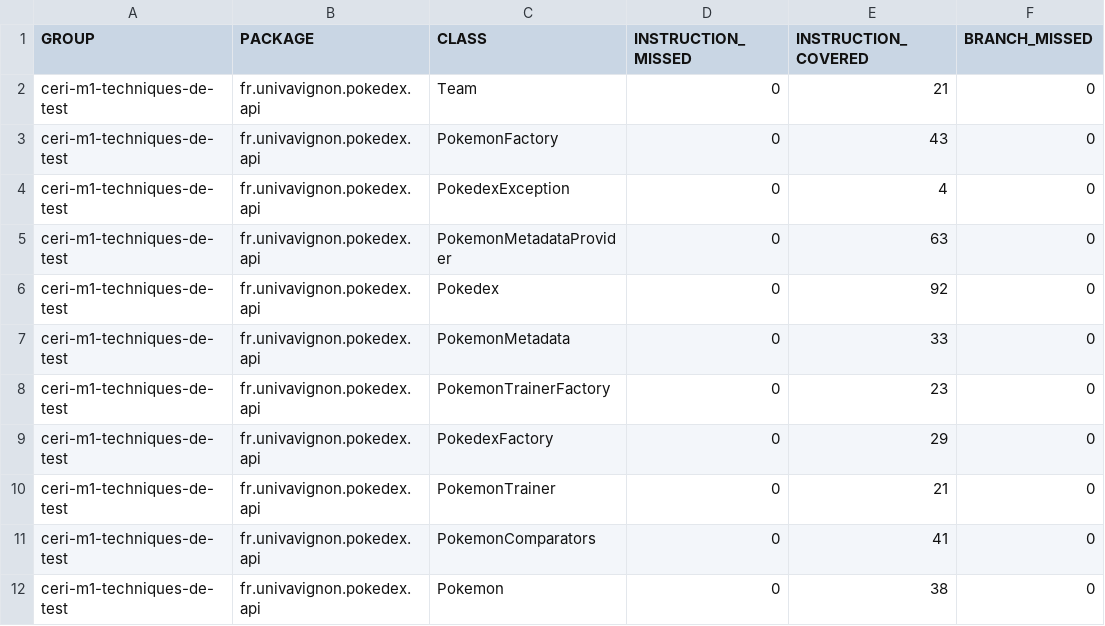
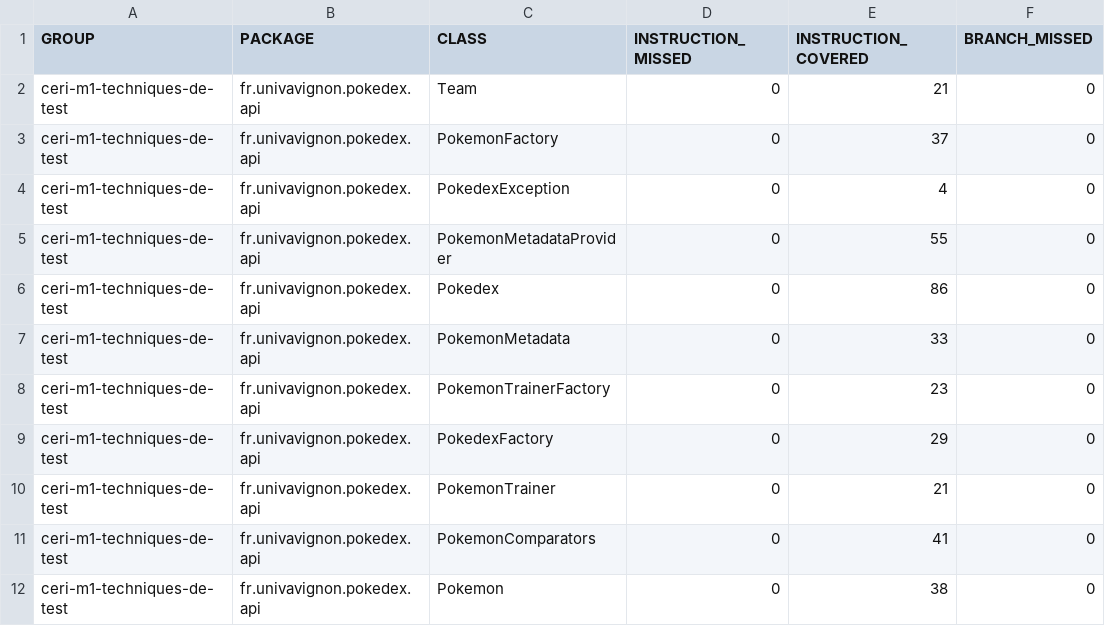
Before and after one commit to bilel-ghoudelbourk/ceri-m1-techniques-de-test, a CSV file: target/site/jacoco/jacoco.csv, drawn as a sheet; only a part is shown; the diff names each change by its address in the sheet, - before the commit and + after, or states it on an @@ line.

```diff
--- a/target/site/jacoco/jacoco.csv
+++ b/target/site/jacoco/jacoco.csv
-E3 (INSTRUCTION_COVERED): 43
+E3 (INSTRUCTION_COVERED): 37
-E5 (INSTRUCTION_COVERED): 63
+E5 (INSTRUCTION_COVERED): 55
-E6 (INSTRUCTION_COVERED): 92
+E6 (INSTRUCTION_COVERED): 86
```
Also changed, not shown: 39 other files.
